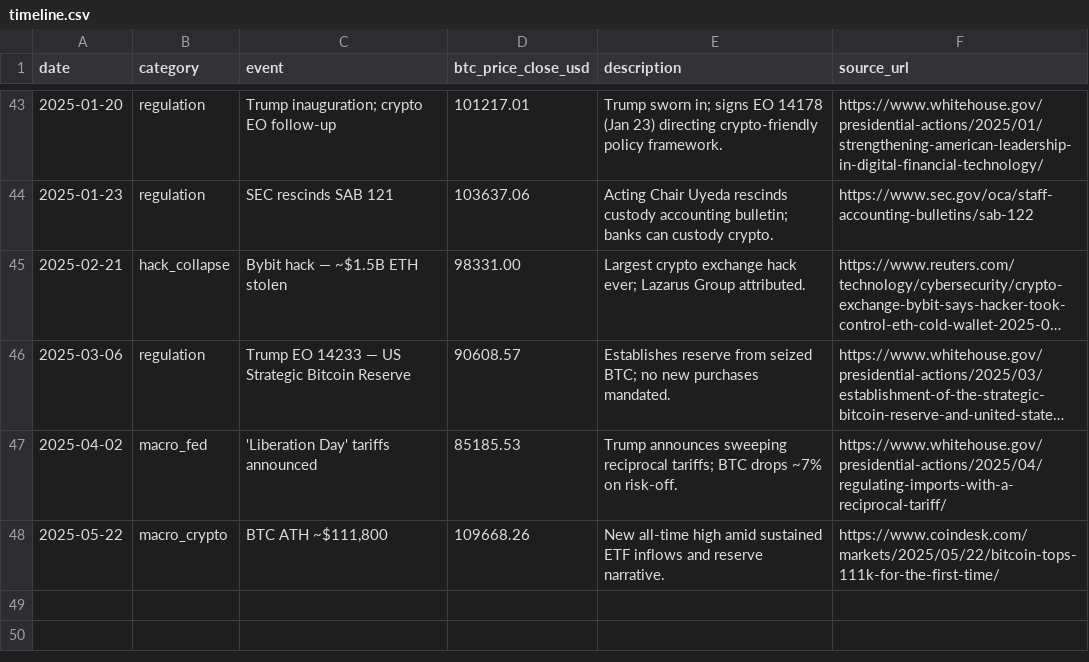
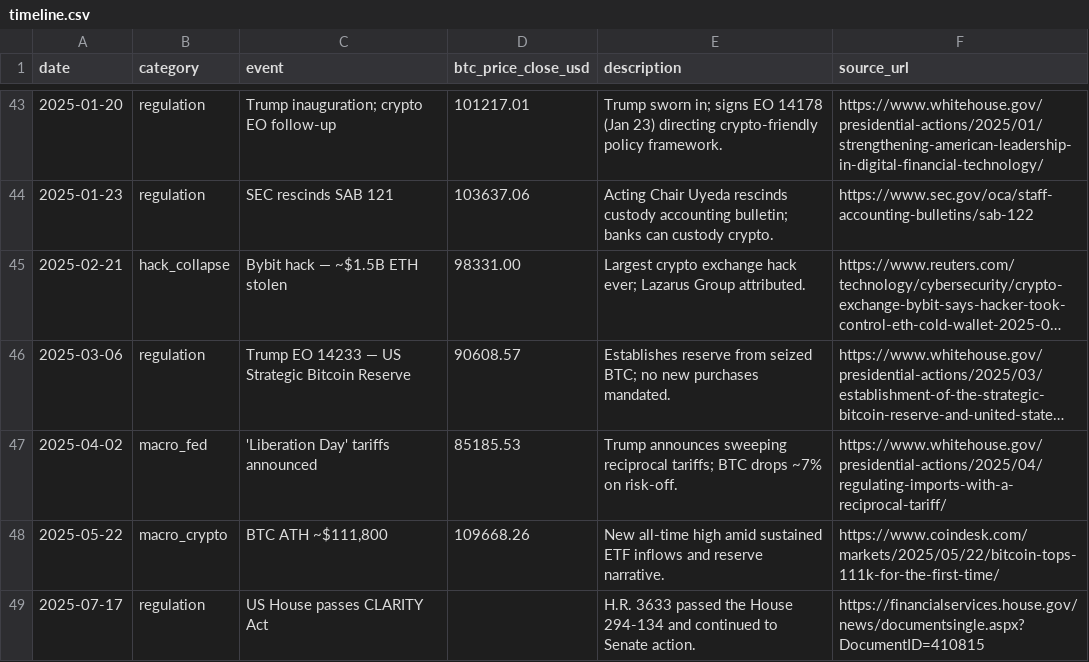
Before and after one commit to xodn348/ray.project-reproducibility, a CSV file: data/events/timeline.csv, drawn as a sheet; only a part is shown, gaps mark what is left out; long unchanged cells end in ….

```diff
--- a/data/events/timeline.csv
+++ b/data/events/timeline.csv
@@ -48 +48,2 @@ date,category,event,btc_price_close_usd,description,source_url
 2025-05-22,macro_crypto,"BTC ATH ~$111,800",109668.26,New all-time high amid sustained ETF inflows and reserve narrative.,https://www.coindesk.com/markets/2025/05/22/bitcoin-tops-111k-for-the-first-time/
+2025-07-17,regulation,US House passes CLARITY Act,,H.R. 3633 passed the House 294-134 and continued to Senate action.,https://financialservices.house.gov/news/documentsingle.aspx?DocumentID=410815
```
Also changed, not shown: data/events/regulatory_events.csv, data/phase2/address_core_stage1/dormancy_balance.csv, 39 other files.
